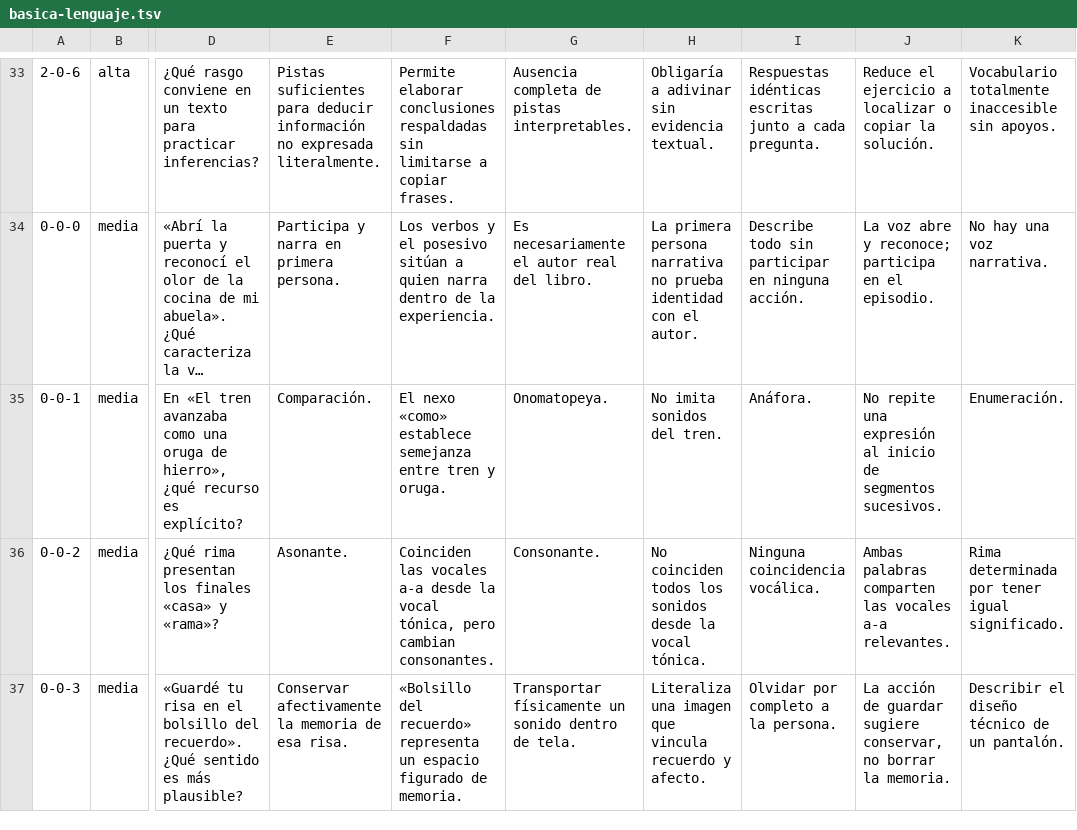
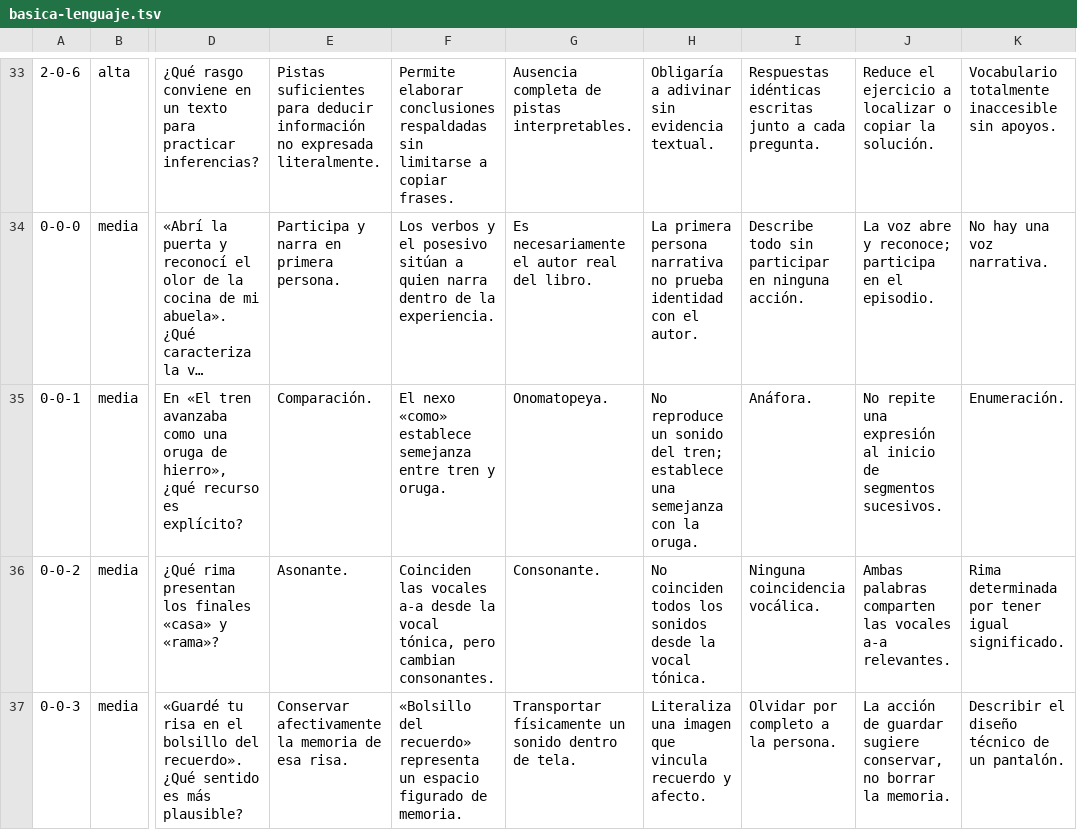
Before and after one commit to Aspidras/profeecep, a TSV file: content-307/basica-lenguaje.tsv, drawn as a sheet; only a part is shown, gaps mark what is left out; long unchanged cells end in …; the diff covers the shown part only; the diff names each change by its address in the sheet, - before the commit and + after, or states it on an @@ line.

```diff
--- a/content-307/basica-lenguaje.tsv
+++ b/content-307/basica-lenguaje.tsv
-H35: No imita sonidos del tren.
+H35: No reproduce un sonido del tren; establece una semejanza con la oruga.
```
Also changed, not shown: 1 edited cell elsewhere in this file, content-307/basica-matematica.tsv, 28 other files.
